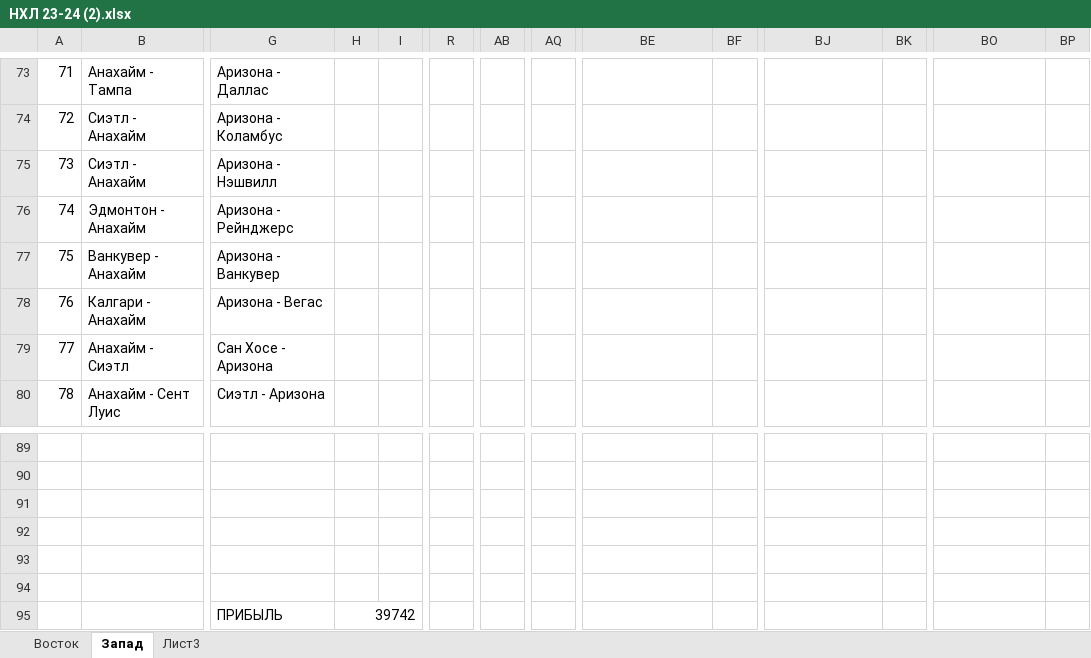
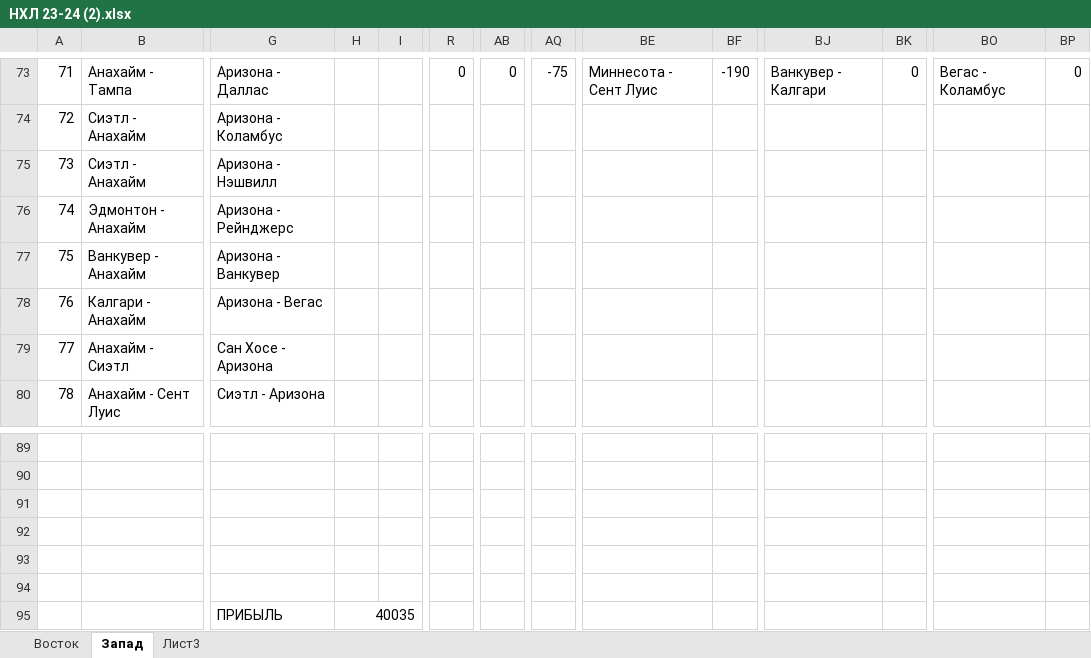
Before and after one commit to EugenySobyanin/Repository_1, an Excel workbook: Ставки/НХЛ 23-24 (2).xlsx, sheet Запад, drawn as a sheet; only a part is shown, gaps mark what is left out; values as stored, in another font and other column widths than the file's, no cell formats; the diff covers the shown part only; the diff names each change by its address in the sheet, - before the commit and + after, or states it on an @@ line.

```diff
--- a/Ставки/НХЛ 23-24 (2).xlsx (sheet Запад)
+++ b/Ставки/НХЛ 23-24 (2).xlsx (sheet Запад)
-R73: (empty)
+R73: 0
-AB73: (empty)
+AB73: 0
-AQ73: (empty)
+AQ73: -75
-BE73: (empty)
+BE73: Миннесота - Сент Луис
-BF73: (empty)
+BF73: -190
-BJ73: (empty)
+BJ73: Ванкувер - Калгари
-BK73: (empty)
+BK73: 0
-BO73: (empty)
+BO73: Вегас - Коламбус
-BP73: (empty)
+BP73: 0
-H95: 39742
+H95: 40035
```
Also changed, not shown: 37 edited cells elsewhere in this sheet, sheet Восток, cell formats, 1 other file.
